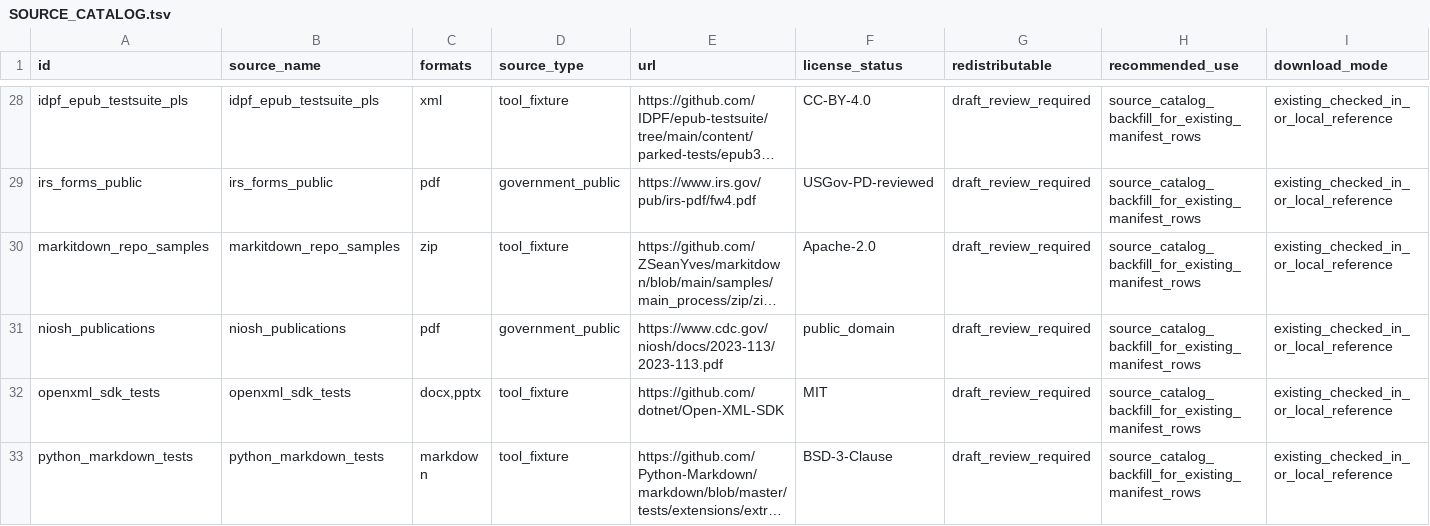
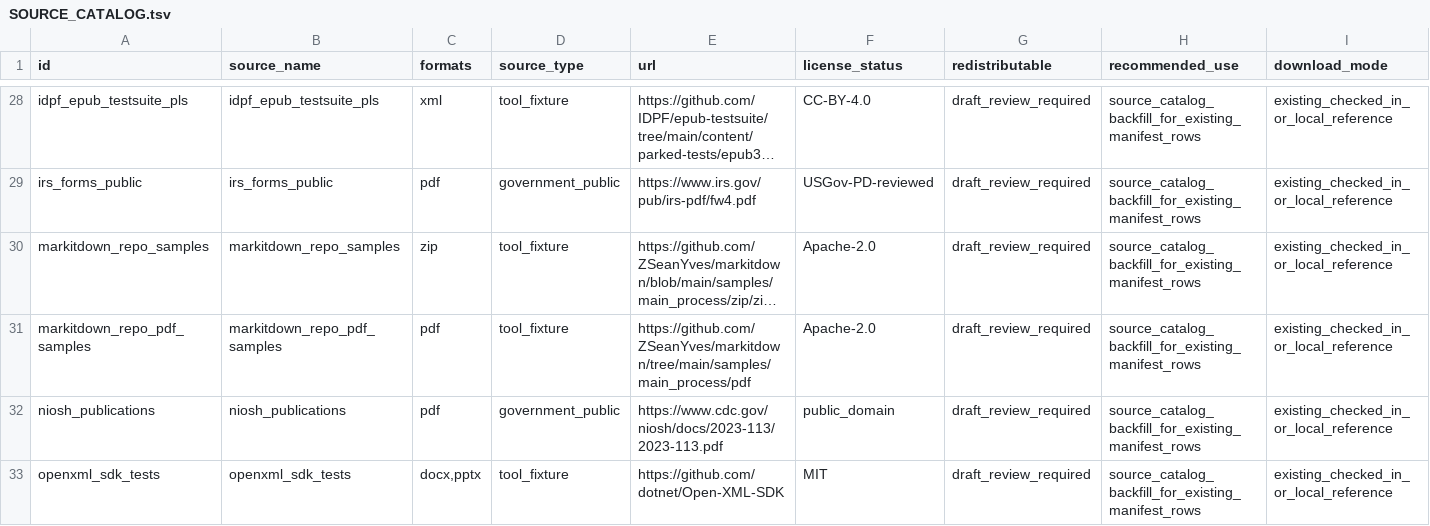
Before and after one commit to ZSeanYves/markitdown-quality-lab, a TSV file: external_quality/SOURCE_CATALOG.tsv, drawn as a sheet; only a part is shown, gaps mark what is left out; the shorter side is filled out with more unchanged rows; long unchanged cells end in …; rows hold the shown columns only; the diff names each change by its address in the sheet, - before the commit and + after, or states it on an @@ line.

```diff
--- a/external_quality/SOURCE_CATALOG.tsv
+++ b/external_quality/SOURCE_CATALOG.tsv
+row 31: markitdown_repo_pdf_samples | markitdown_repo_pdf_samples | pdf | tool_fixture | https://github.com/ZSeanYves/markitdown/tree/main/samples/main_process/pdf | Apache-2.0 | draft_review_required | source_catalog_backfill_for_existing_manifest_rows | existing_checked_in_or_local_reference
```
Also changed, not shown: 3 other files.
